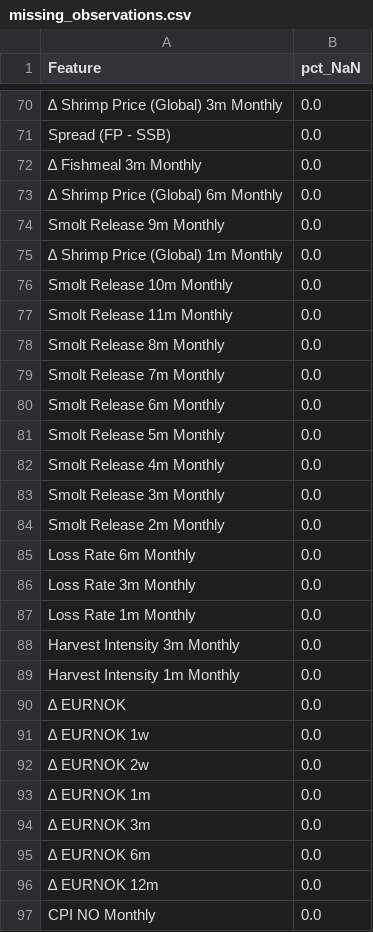
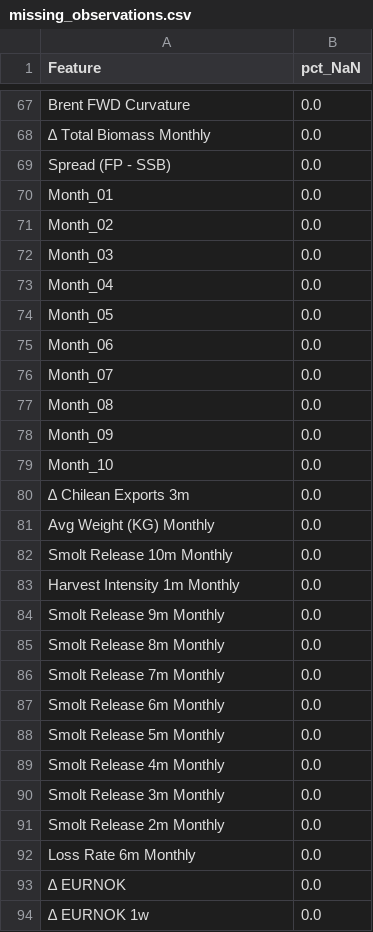
Before and after one commit to S2310053/Laks, a CSV file: Results/EDA/missing_observations.csv, drawn as a sheet; only a part is shown, gaps mark what is left out; the shorter side is filled out with more unchanged rows; addresses are those after the commit; the diff covers the shown part only; the diff names each change by its address in the sheet, - before the commit and + after, or states it on an @@ line.

```diff
--- a/Results/EDA/missing_observations.csv
+++ b/Results/EDA/missing_observations.csv
-A67 (Feature): ∆ Shrimp Price (Global) 3m Monthly
+A67 (Feature): Brent FWD Curvature
@@ row 61 moved to row 68: ∆ Total Biomass Monthly @@
+row 70: Month_01 | 0.0
+row 71: Month_02 | 0.0
-A72 (Feature): ∆ Fishmeal 3m Monthly
+A72 (Feature): Month_03
+row 73: Month_04 | 0.0
+row 74: Month_05 | 0.0
-A75 (Feature): ∆ Shrimp Price (Global) 6m Monthly
+A75 (Feature): Month_06
+row 76: Month_07 | 0.0
+row 77: Month_08 | 0.0
+row 78: Month_09 | 0.0
+row 79: Month_10 | 0.0
+row 80: ∆ Chilean Exports 3m | 0.0
@@ row 59 moved to row 81: Avg Weight (KG) Monthly @@
@@ row 76 moved to row 82: Smolt Release 10m Monthly @@
@@ row 89 moved to row 83: Harvest Intensity 1m Monthly @@
@@ row 75 moved to row 102: ∆ Shrimp Price (Global) 1m Monthly @@
@@ row 77 moved to row 54: Smolt Release 11m Monthly @@
@@ row 86 moved to row 106: Loss Rate 3m Monthly @@
@@ row 87 moved to row 107: Loss Rate 1m Monthly @@
@@ row 88 moved to row 108: Harvest Intensity 3m Monthly @@
```
Also changed, not shown: 8 added rows, 6 removed rows, 7 moved rows and 12 edited cells elsewhere in this file, Results/CatBoost/catboost_summary.csv, Results/EDA/autocorrelation.csv, 47 other files.
